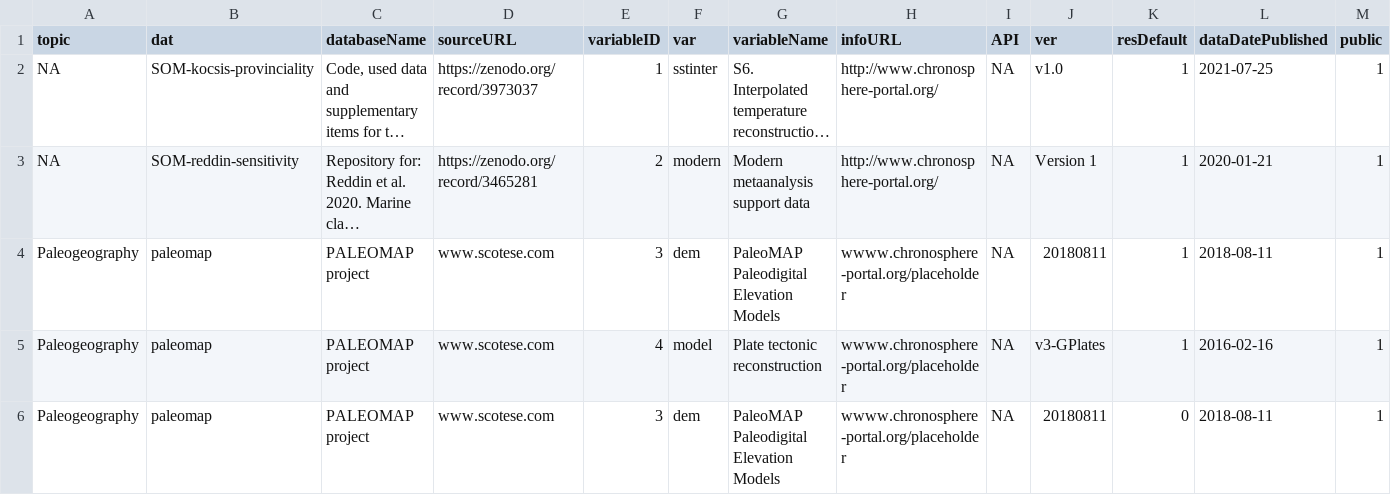
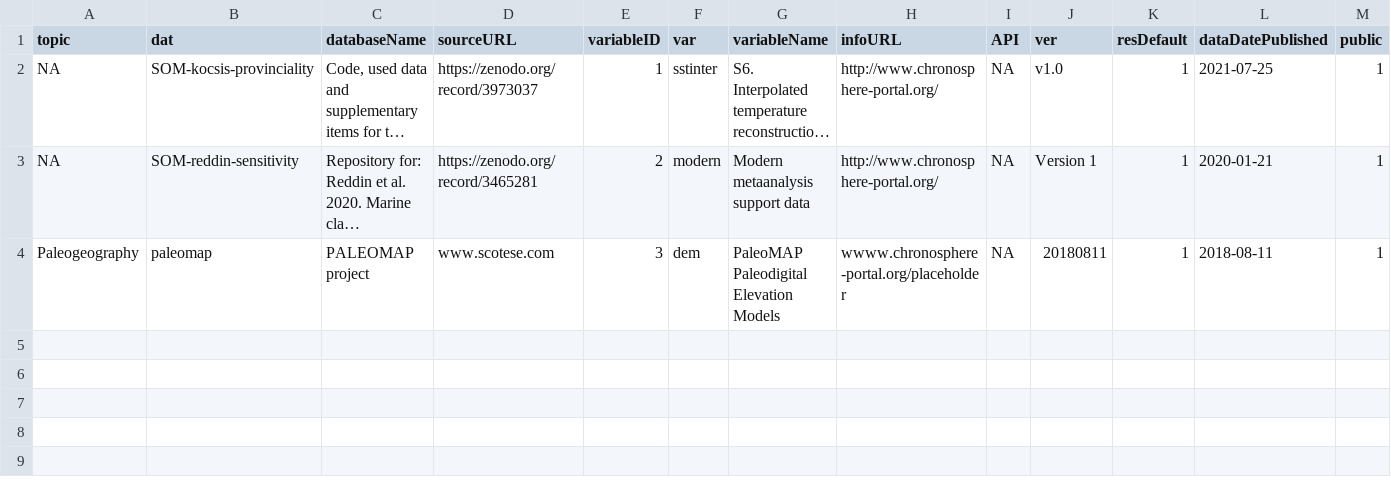
Before and after one commit to adamkocsis/chronos_dev, a CSV file: users/public/master.csv, drawn as a sheet; only a part is shown; long unchanged cells end in …; rows hold the shown columns only; the diff covers the shown part only; the diff names each change by its address in the sheet, - before the commit and + after, or states it on an @@ line.

Commit message:
Update to version 20220810_b2

```diff
--- a/users/public/master.csv
+++ b/users/public/master.csv
-row 5: Paleogeography | paleomap | PALEOMAP project | www.scotese.com | 4 | model | Plate tectonic reconstruction | wwww.chronosphere-portal.org/placeholder | NA | v3-GPlates | 1 | 2016-02-16 | 1
-row 6: Paleogeography | paleomap | PALEOMAP project | www.scotese.com | 3 | dem | PaleoMAP Paleodigital Elevation Models | wwww.chronosphere-portal.org/placeholder | NA | 20180811 | 0 | 2018-08-11 | 1
```
Also changed, not shown: 2 removed rows elsewhere in this file, users/public/chronos.csv, users/public/paleomap.csv, 1 other file.
